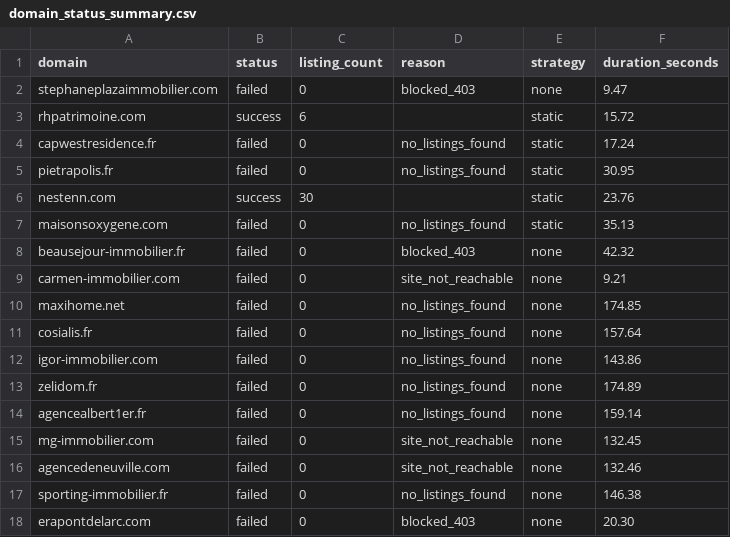
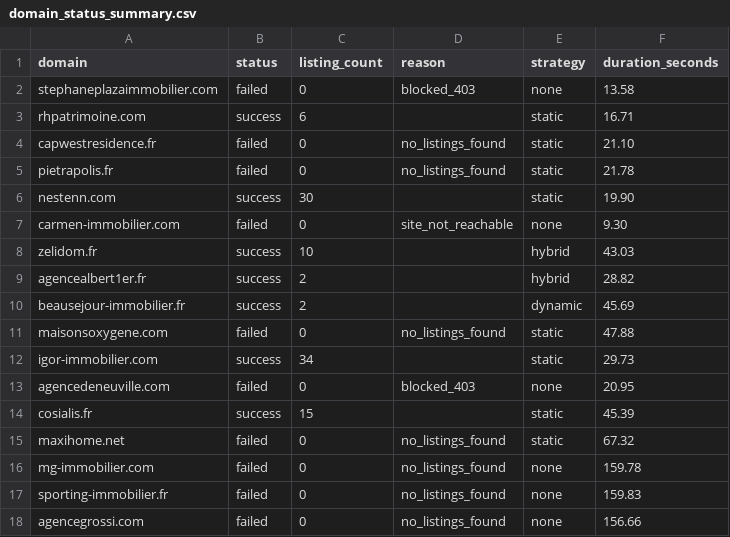
Before and after one commit to FlameGreat-1/FR-realestate-scraping, a CSV file: realestate_scraper/output/domain_status_summary.csv, drawn as a sheet; only a part is shown; the diff covers the shown part only.

```diff
--- a/realestate_scraper/output/domain_status_summary.csv
+++ b/realestate_scraper/output/domain_status_summary.csv
@@ -1,18 +1,18 @@
 domain,status,listing_count,reason,strategy,duration_seconds
-stephaneplazaimmobilier.com,failed,0,blocked_403,none,9.47
-rhpatrimoine.com,success,6,,static,15.72
-capwestresidence.fr,failed,0,no_listings_found,static,17.24
-pietrapolis.fr,failed,0,no_listings_found,static,30.95
-nestenn.com,success,30,,static,23.76
-maisonsoxygene.com,failed,0,no_listings_found,static,35.13
-beausejour-immobilier.fr,failed,0,blocked_403,none,42.32
-carmen-immobilier.com,failed,0,site_not_reachable,none,9.21
-maxihome.net,failed,0,no_listings_found,none,174.85
-cosialis.fr,failed,0,no_listings_found,none,157.64
-igor-immobilier.com,failed,0,no_listings_found,none,143.86
-zelidom.fr,failed,0,no_listings_found,none,174.89
-agencealbert1er.fr,failed,0,no_listings_found,none,159.14
-mg-immobilier.com,failed,0,site_not_reachable,none,132.45
-agencedeneuville.com,failed,0,site_not_reachable,none,132.46
-sporting-immobilier.fr,failed,0,no_listings_found,none,146.38
-erapontdelarc.com,failed,0,blocked_403,none,20.30
+stephaneplazaimmobilier.com,failed,0,blocked_403,none,13.58
+rhpatrimoine.com,success,6,,static,16.71
+capwestresidence.fr,failed,0,no_listings_found,static,21.10
+pietrapolis.fr,failed,0,no_listings_found,static,21.78
+nestenn.com,success,30,,static,19.90
+carmen-immobilier.com,failed,0,site_not_reachable,none,9.30
+zelidom.fr,success,10,,hybrid,43.03
+agencealbert1er.fr,success,2,,hybrid,28.82
+beausejour-immobilier.fr,success,2,,dynamic,45.69
+maisonsoxygene.com,failed,0,no_listings_found,static,47.88
+igor-immobilier.com,success,34,,static,29.73
+agencedeneuville.com,failed,0,blocked_403,none,20.95
+cosialis.fr,success,15,,static,45.39
+maxihome.net,failed,0,no_listings_found,static,67.32
+mg-immobilier.com,failed,0,no_listings_found,none,159.78
+sporting-immobilier.fr,failed,0,no_listings_found,none,159.83
+agencegrossi.com,failed,0,no_listings_found,none,156.66
```
Also changed, not shown: 6 added rows, 6 removed rows and 26 edited cells elsewhere in this file, realestate_scraper/output/error_log.csv, realestate_scraper/output/listings_consolidated.csv, 4 other files.
